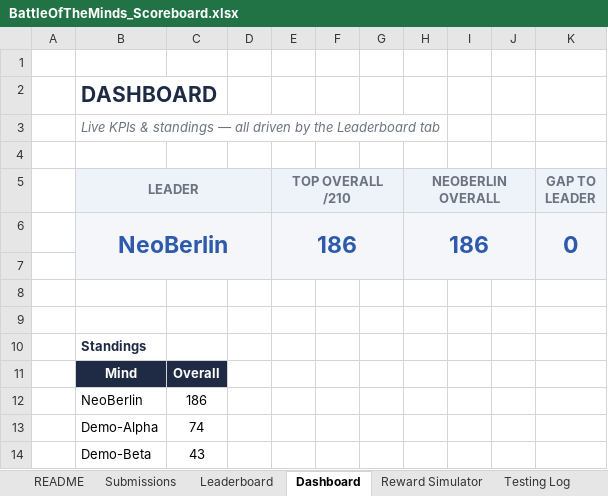
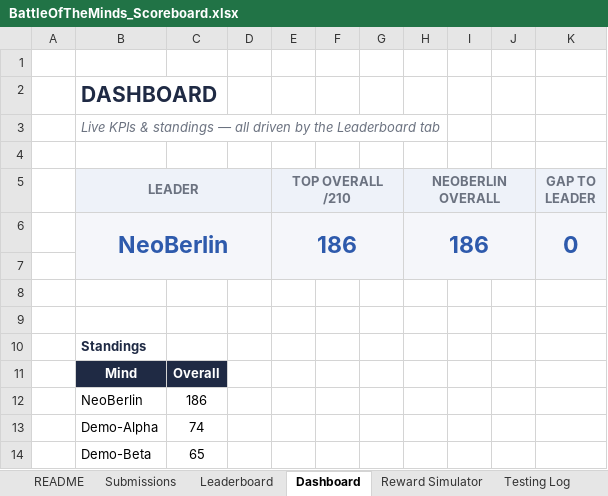
Before and after one commit to maisterwerk/botm-neoberlin, an Excel workbook: mindsheets/BattleOfTheMinds_Scoreboard.xlsx, sheet Dashboard, drawn as a sheet; values as stored, in another font and other column widths than the file's, no borders; charts and pictures not drawn; the diff names each change by its address in the sheet, - before the commit and + after, or states it on an @@ line.

```diff
--- a/mindsheets/BattleOfTheMinds_Scoreboard.xlsx (sheet Dashboard)
+++ b/mindsheets/BattleOfTheMinds_Scoreboard.xlsx (sheet Dashboard)
-C14: 43
+C14: 65
```
Also changed, not shown: sheet Testing Log, sheet Submissions, sheet Reward Simulator, sheet Next Best Move, sheet Leaderboard, formulas that keep their value, charts or pictures, 1 other file.
